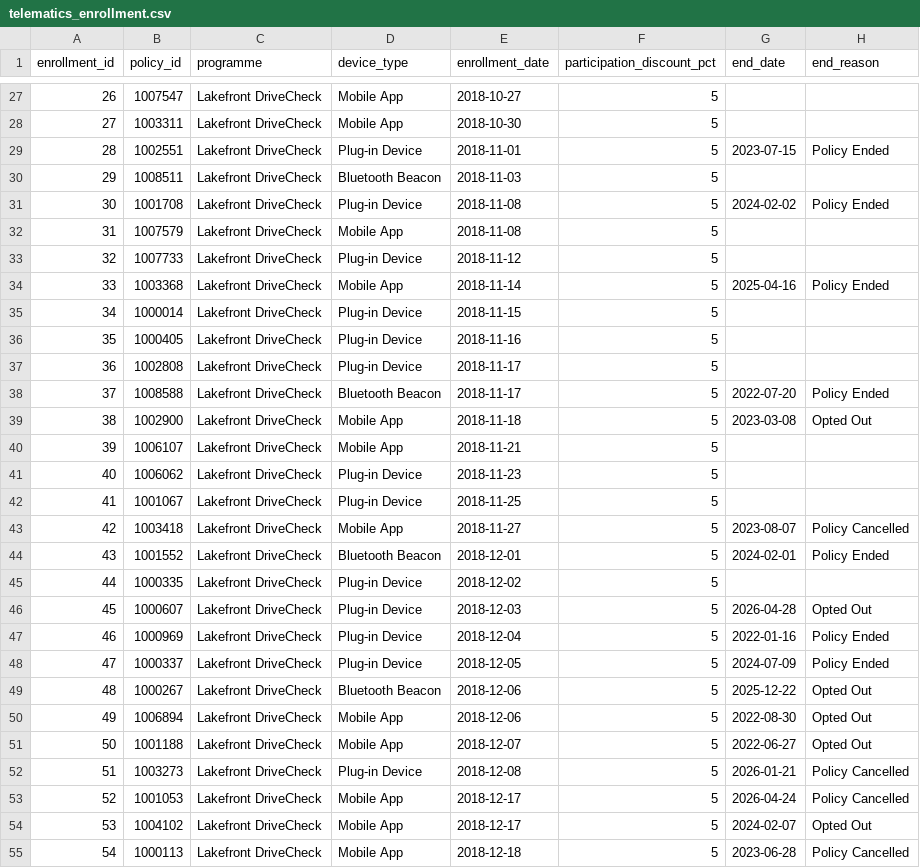
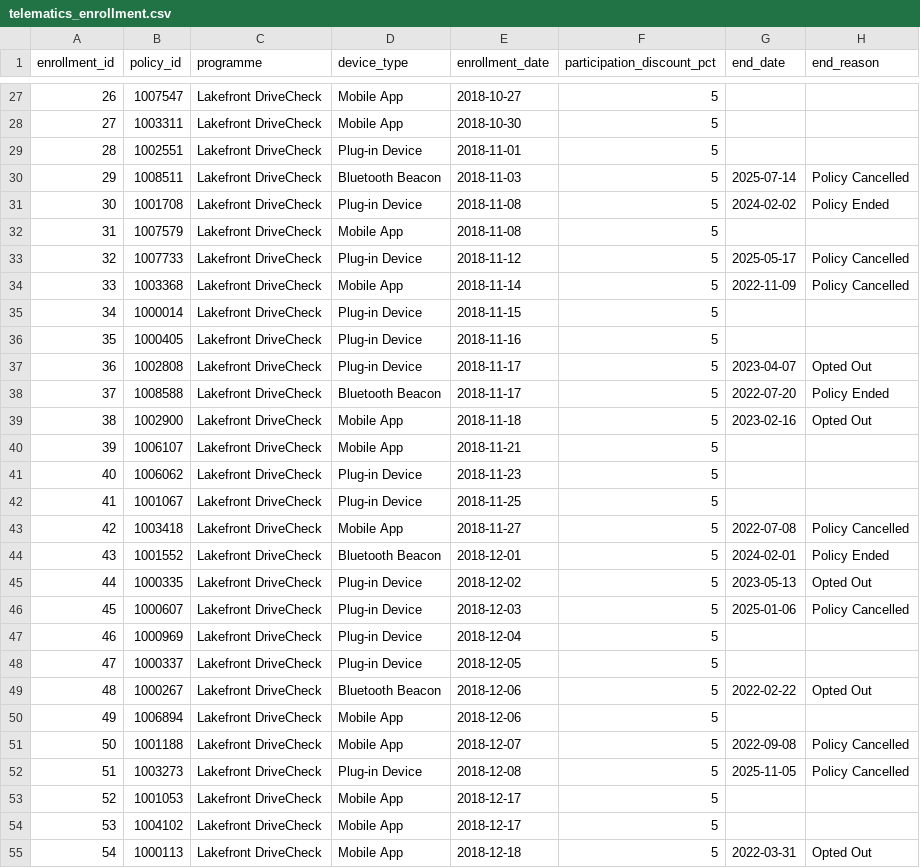
Before and after one commit to subwaymatch/auto-insurance-synthetic-data-test, a CSV file: samples/synthetic/telematics_enrollment.csv, drawn as a sheet; only a part is shown, gaps mark what is left out; the diff covers the shown part only.

```diff
--- a/samples/synthetic/telematics_enrollment.csv
+++ b/samples/synthetic/telematics_enrollment.csv
@@ -28,13 +28,13 @@ enrollment_id,policy_id,programme,device_type,enrollment_date,participation_disc
 27,1003311,Lakefront DriveCheck,Mobile App,2018-10-30,5,,
-28,1002551,Lakefront DriveCheck,Plug-in Device,2018-11-01,5,2023-07-15,Policy Ended
-29,1008511,Lakefront DriveCheck,Bluetooth Beacon,2018-11-03,5,,
+28,1002551,Lakefront DriveCheck,Plug-in Device,2018-11-01,5,,
+29,1008511,Lakefront DriveCheck,Bluetooth Beacon,2018-11-03,5,2025-07-14,Policy Cancelled
 30,1001708,Lakefront DriveCheck,Plug-in Device,2018-11-08,5,2024-02-02,Policy Ended
 31,1007579,Lakefront DriveCheck,Mobile App,2018-11-08,5,,
-32,1007733,Lakefront DriveCheck,Plug-in Device,2018-11-12,5,,
-33,1003368,Lakefront DriveCheck,Mobile App,2018-11-14,5,2025-04-16,Policy Ended
+32,1007733,Lakefront DriveCheck,Plug-in Device,2018-11-12,5,2025-05-17,Policy Cancelled
+33,1003368,Lakefront DriveCheck,Mobile App,2018-11-14,5,2022-11-09,Policy Cancelled
 34,1000014,Lakefront DriveCheck,Plug-in Device,2018-11-15,5,,
 35,1000405,Lakefront DriveCheck,Plug-in Device,2018-11-16,5,,
-36,1002808,Lakefront DriveCheck,Plug-in Device,2018-11-17,5,,
+36,1002808,Lakefront DriveCheck,Plug-in Device,2018-11-17,5,2023-04-07,Opted Out
 37,1008588,Lakefront DriveCheck,Bluetooth Beacon,2018-11-17,5,2022-07-20,Policy Ended
-38,1002900,Lakefront DriveCheck,Mobile App,2018-11-18,5,2023-03-08,Opted Out
+38,1002900,Lakefront DriveCheck,Mobile App,2018-11-18,5,2023-02-16,Opted Out
 39,1006107,Lakefront DriveCheck,Mobile App,2018-11-21,5,,
@@ -42,14 +42,14 @@ enrollment_id,policy_id,programme,device_type,enrollment_date,participation_disc
 41,1001067,Lakefront DriveCheck,Plug-in Device,2018-11-25,5,,
-42,1003418,Lakefront DriveCheck,Mobile App,2018-11-27,5,2023-08-07,Policy Cancelled
+42,1003418,Lakefront DriveCheck,Mobile App,2018-11-27,5,2022-07-08,Policy Cancelled
 43,1001552,Lakefront DriveCheck,Bluetooth Beacon,2018-12-01,5,2024-02-01,Policy Ended
-44,1000335,Lakefront DriveCheck,Plug-in Device,2018-12-02,5,,
-45,1000607,Lakefront DriveCheck,Plug-in Device,2018-12-03,5,2026-04-28,Opted Out
-46,1000969,Lakefront DriveCheck,Plug-in Device,2018-12-04,5,2022-01-16,Policy Ended
-47,1000337,Lakefront DriveCheck,Plug-in Device,2018-12-05,5,2024-07-09,Policy Ended
-48,1000267,Lakefront DriveCheck,Bluetooth Beacon,2018-12-06,5,2025-12-22,Opted Out
-49,1006894,Lakefront DriveCheck,Mobile App,2018-12-06,5,2022-08-30,Opted Out
-50,1001188,Lakefront DriveCheck,Mobile App,2018-12-07,5,2022-06-27,Opted Out
-51,1003273,Lakefront DriveCheck,Plug-in Device,2018-12-08,5,2026-01-21,Policy Cancelled
-52,1001053,Lakefront DriveCheck,Mobile App,2018-12-17,5,2026-04-24,Policy Cancelled
-53,1004102,Lakefront DriveCheck,Mobile App,2018-12-17,5,2024-02-07,Opted Out
-54,1000113,Lakefront DriveCheck,Mobile App,2018-12-18,5,2023-06-28,Policy Cancelled
+44,1000335,Lakefront DriveCheck,Plug-in Device,2018-12-02,5,2023-05-13,Opted Out
+45,1000607,Lakefront DriveCheck,Plug-in Device,2018-12-03,5,2025-01-06,Policy Cancelled
+46,1000969,Lakefront DriveCheck,Plug-in Device,2018-12-04,5,,
+47,1000337,Lakefront DriveCheck,Plug-in Device,2018-12-05,5,,
+48,1000267,Lakefront DriveCheck,Bluetooth Beacon,2018-12-06,5,2022-02-22,Opted Out
+49,1006894,Lakefront DriveCheck,Mobile App,2018-12-06,5,,
+50,1001188,Lakefront DriveCheck,Mobile App,2018-12-07,5,2022-09-08,Policy Cancelled
+51,1003273,Lakefront DriveCheck,Plug-in Device,2018-12-08,5,2025-11-05,Policy Cancelled
+52,1001053,Lakefront DriveCheck,Mobile App,2018-12-17,5,,
+53,1004102,Lakefront DriveCheck,Mobile App,2018-12-17,5,,
+54,1000113,Lakefront DriveCheck,Mobile App,2018-12-18,5,2022-03-31,Opted Out
```
Also changed, not shown: 81 edited cells elsewhere in this file, reference/vehicle_catalogue.csv, samples/synthetic/billing_receipt.csv, 32 other files.
